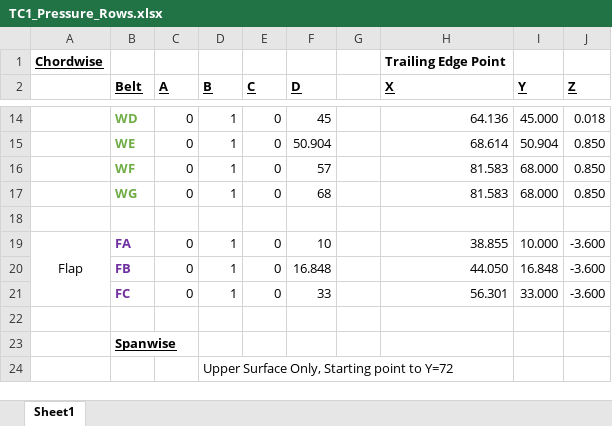
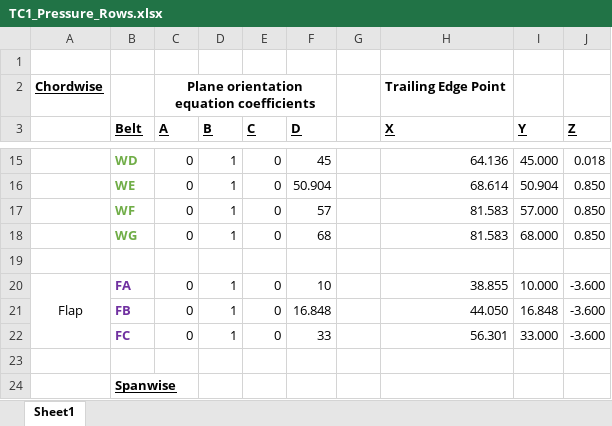
Before and after one commit to HiLiftPW-Committee/HiLiftPW-Committee.github.io, an Excel workbook: assets/HLPW6/tc1/TC1_Pressure_Rows.xlsx, sheet Sheet1, drawn as a sheet; only a part is shown, gaps mark what is left out; the shorter side is filled out with more unchanged rows; values as stored, in another font and other column widths than the file's, no borders; charts and pictures not drawn; addresses are those after the commit; the diff names each change by its address in the sheet, - before the commit and + after, or states it on an @@ line.

Commit message:
Updating TC1_Pressure_Rows.xlsx
Cadence noted error in Wing row F. Should read 57 inches not 68 inches. Corrected and reuploaded

```diff
--- a/assets/HLPW6/tc1/TC1_Pressure_Rows.xlsx (sheet Sheet1)
+++ b/assets/HLPW6/tc1/TC1_Pressure_Rows.xlsx (sheet Sheet1)
+row 1: (empty)
-C2 (A): (empty)
+C2 (A): Plane orientation equation coefficients
+C2:F2 merged
-I17 (Y): 68.000
+I17 (Y): 57.000
```
Also changed, not shown: charts or pictures.
